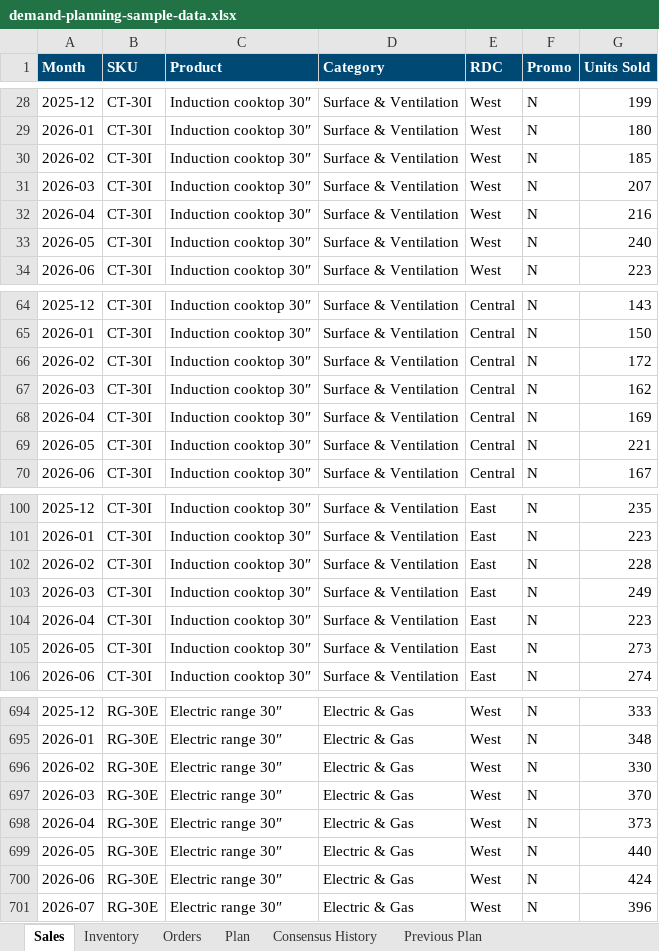
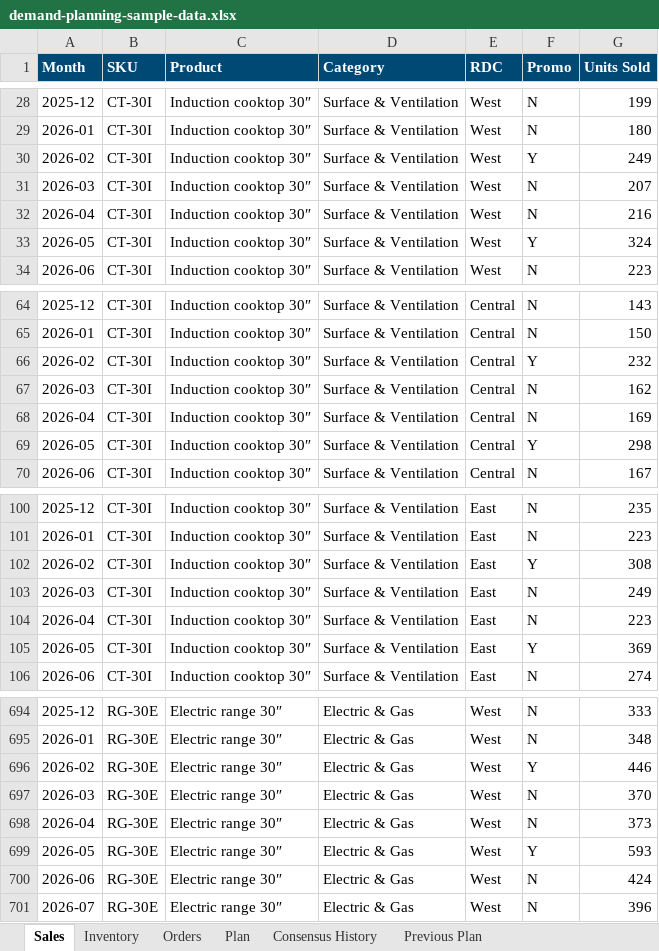
Before and after one commit to DJF144/demand-planning-dashboard, an Excel workbook: v2/demand-planning-sample-data.xlsx, sheet Sales, drawn as a sheet; only a part is shown, gaps mark what is left out; values as stored, in another font and other column widths than the file's, no borders; the diff covers the shown part only; the diff names each change by its address in the sheet, - before the commit and + after, or states it on an @@ line.

```diff
--- a/v2/demand-planning-sample-data.xlsx (sheet Sales)
+++ b/v2/demand-planning-sample-data.xlsx (sheet Sales)
-F30 (Promo): N
+F30 (Promo): Y
-G30 (Units Sold): 185
+G30 (Units Sold): 249
-F33 (Promo): N
+F33 (Promo): Y
-G33 (Units Sold): 240
+G33 (Units Sold): 324
-F66 (Promo): N
+F66 (Promo): Y
-G66 (Units Sold): 172
+G66 (Units Sold): 232
-F69 (Promo): N
+F69 (Promo): Y
-G69 (Units Sold): 221
+G69 (Units Sold): 298
-F102 (Promo): N
+F102 (Promo): Y
-G102 (Units Sold): 228
+G102 (Units Sold): 308
-F105 (Promo): N
+F105 (Promo): Y
-G105 (Units Sold): 273
+G105 (Units Sold): 369
-F696 (Promo): N
+F696 (Promo): Y
-G696 (Units Sold): 330
+G696 (Units Sold): 446
-F699 (Promo): N
+F699 (Promo): Y
-G699 (Units Sold): 440
+G699 (Units Sold): 593
```
Also changed, not shown: 29 edited cells elsewhere in this sheet, sheet Previous Plan, sheet Consensus History, sheet Plan, sheet Inventory, 1 other file.
